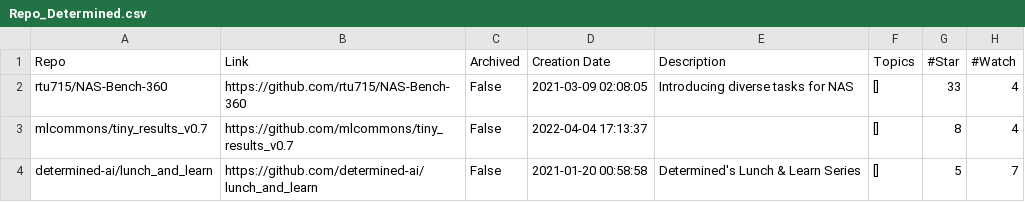
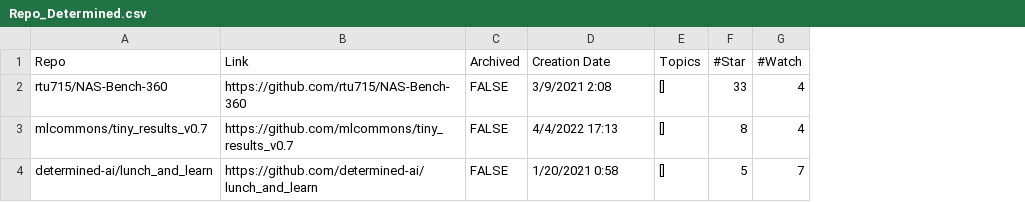
Before and after one commit to zhimin-z/MSR-Asset-Management, a CSV file: Dataset/Filter/Round#1/Repo_Determined.csv, drawn as a sheet; only a part is shown; the diff names each change by its address in the sheet, - before the commit and + after, or states it on an @@ line.

```diff
--- a/Dataset/Filter/Round#1/Repo_Determined.csv
+++ b/Dataset/Filter/Round#1/Repo_Determined.csv
-column E (Description), rows 2-4: Introducing diverse tasks for NAS |  | Determined's Lunch & Learn Series
-C2:C4 (Archived): False
+C2:C4 (Archived): FALSE
-D2 (Creation Date): 2021-03-09 02:08:05
+D2 (Creation Date): 3/9/2021 2:08
-D3 (Creation Date): 2022-04-04 17:13:37
+D3 (Creation Date): 4/4/2022 17:13
-D4 (Creation Date): 2021-01-20 00:58:58
+D4 (Creation Date): 1/20/2021 0:58
```
Also changed, not shown: Dataset/Filter/Round#1/Error_ClearML.csv, Dataset/Filter/Round#1/Error_Neptune.csv, 42 other files.
